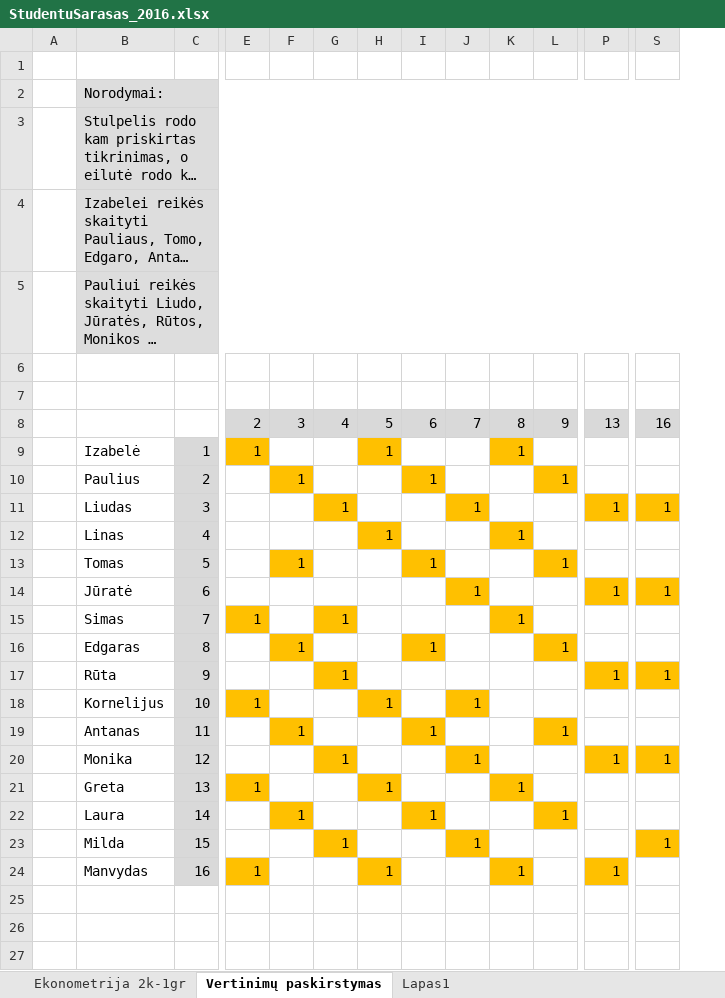
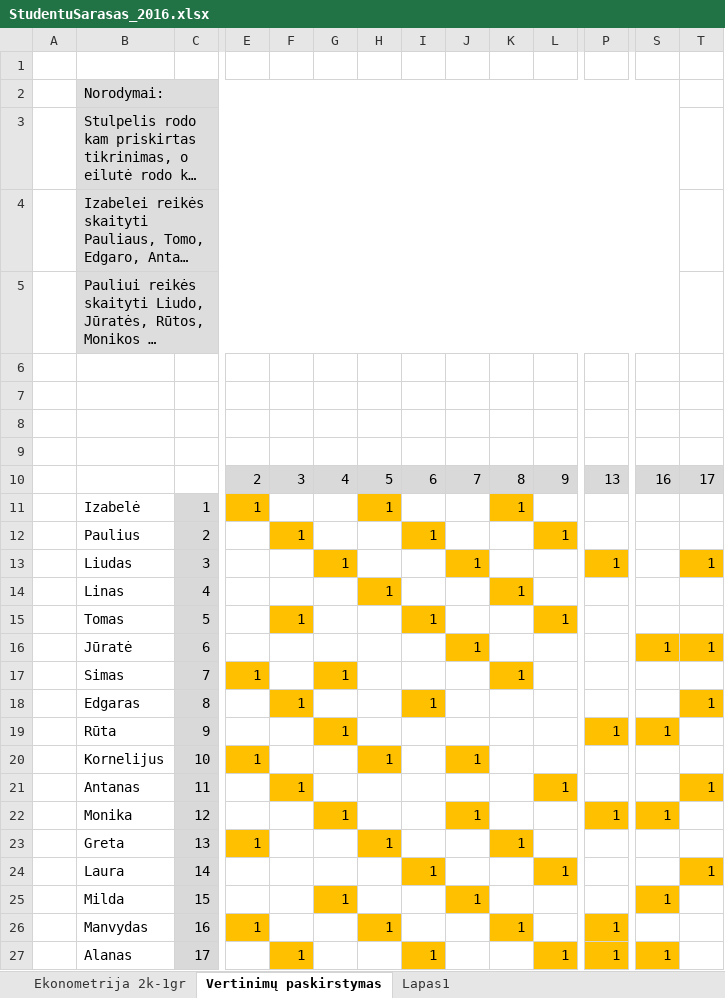
Before and after one commit to BaumilaiteG/Econometrics-6, an Excel workbook: StudentuSarasas_2016.xlsx, sheet Vertinimų paskirstymas, drawn as a sheet; only a part is shown, gaps mark what is left out; long unchanged cells end in …; values as stored, in another font and other column widths than the file's, no borders; addresses are those after the commit; rows hold the shown columns only; the diff names each change by its address in the sheet, - before the commit and + after, or states it on an @@ line.

Commit message:
Nekromancerio sugrisimas

```diff
--- a/StudentuSarasas_2016.xlsx (sheet Vertinimų paskirstymas)
+++ b/StudentuSarasas_2016.xlsx (sheet Vertinimų paskirstymas)
+column T, rows 10-24: 17 |  |  | 1 |  |  | 1 |  | 1 |  |  | 1 |  |  | 1
+row 8: (empty)
+row 9: (empty)
-S13: 1
+S13: (empty)
-S13 fill: #FFC000
+S13 fill: none
-P16: 1
+P16: (empty)
-P16 fill: #FFC000
+P16 fill: none
-L18: 1
+L18: (empty)
-L18 fill: #FFC000
+L18 fill: none
-I21: 1
+I21: (empty)
-I21 fill: #FFC000
+I21 fill: none
-F24: 1
+F24: (empty)
-F24 fill: #FFC000
+F24 fill: none
+row 27:  | Alanas | 17 |  | 1 |  |  | 1 |  |  | 1 | 1 | 1
```
Also changed, not shown: sheet Ekonometrija 2k-1gr.
